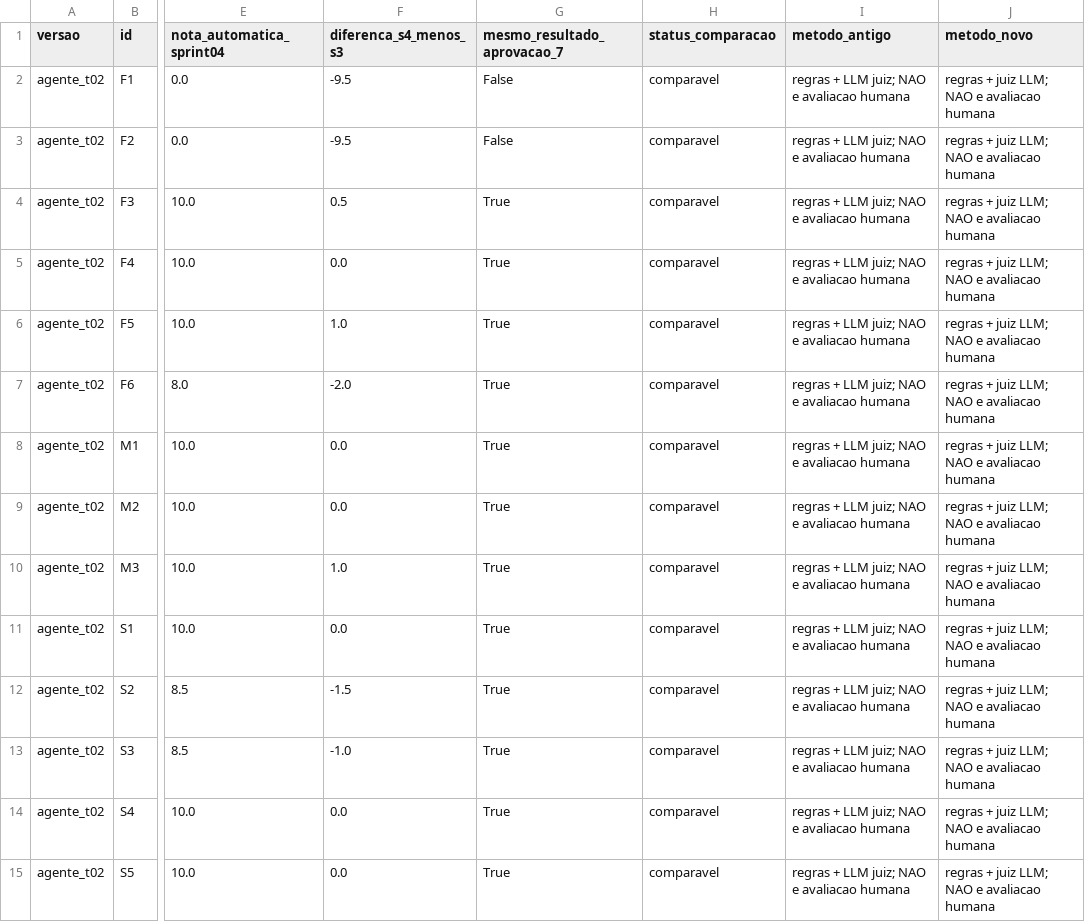
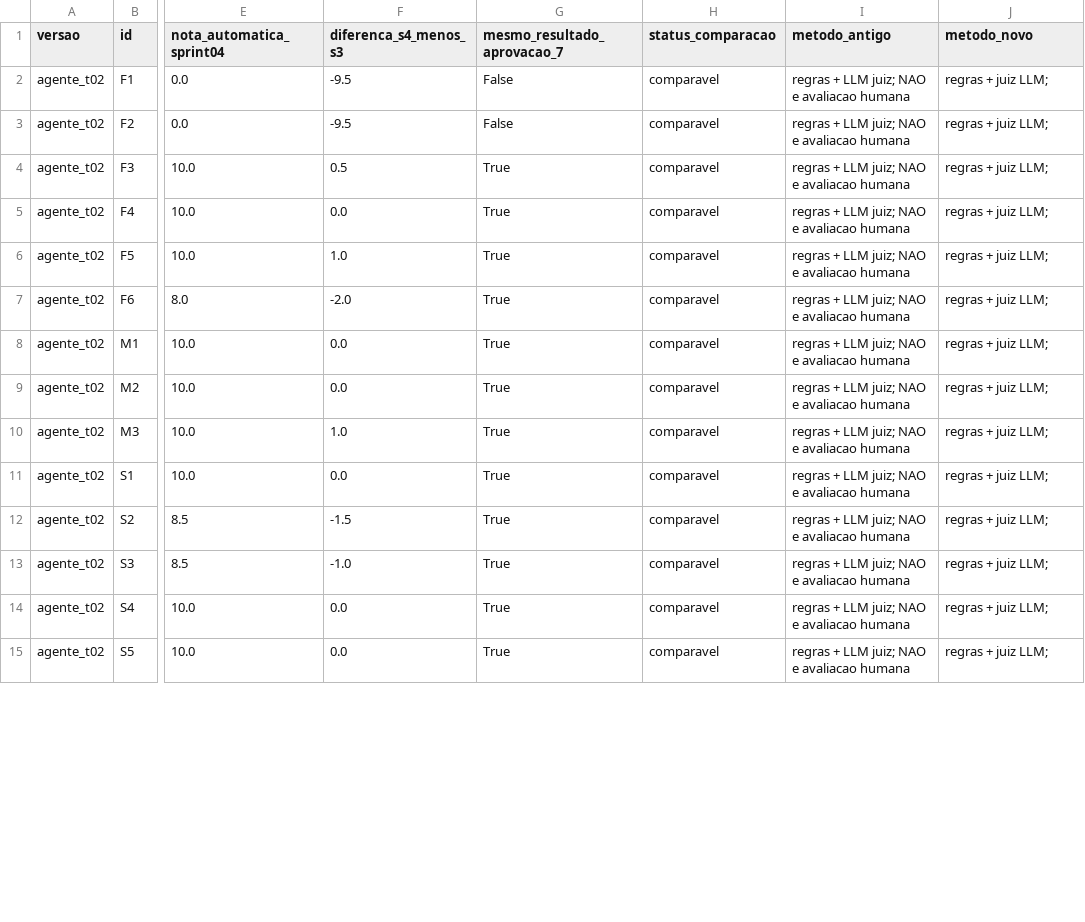
Before and after one commit to junnishiye/sprint4, a CSV file: prompt and artificial intelligence/resultados/comparacao_automatizada_s3_s4_por_caso.csv, drawn as a sheet; only a part is shown, gaps mark what is left out; the diff covers the shown part only; the diff names each change by its address in the sheet, - before the commit and + after, or states it on an @@ line.

Commit message:
Update comparacao_automatizada_s3_s4_por_caso.csv

```diff
--- a/prompt and artificial intelligence/resultados/comparacao_automatizada_s3_s4_por_caso.csv
+++ b/prompt and artificial intelligence/resultados/comparacao_automatizada_s3_s4_por_caso.csv
-J2:J15 (metodo_novo): regras + juiz LLM; NAO e avaliacao humana
+J2:J15 (metodo_novo): regras + juiz LLM;
```
Also changed, not shown: 16 edited cells elsewhere in this file.
